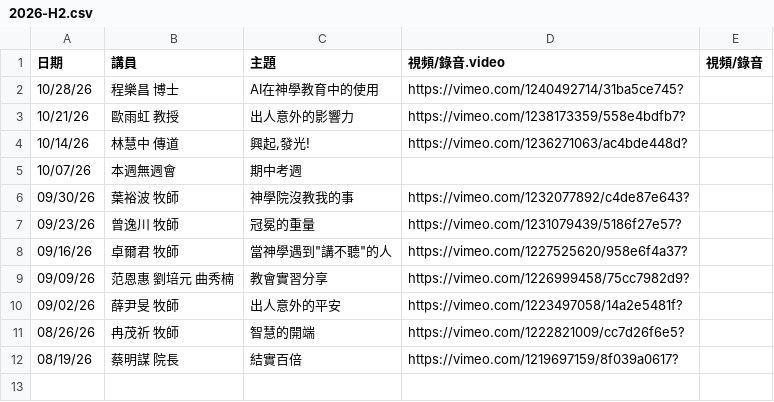
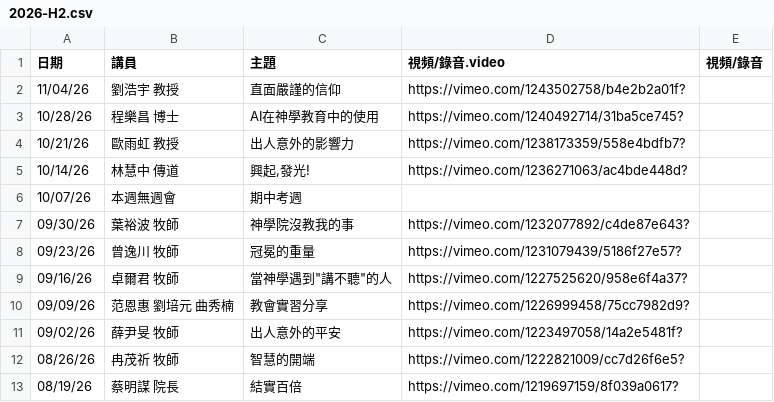
Before and after one commit to cwts-edu/cwts-web, a CSV file: src/content/csv/assembly/2026-H2.csv, drawn as a sheet.

```diff
--- a/src/content/csv/assembly/2026-H2.csv
+++ b/src/content/csv/assembly/2026-H2.csv
@@ -1,2 +1,3 @@
 日期,講員,主題,視頻/錄音.video,視頻/錄音
+11/04/26,劉浩宇 教授,直面嚴謹的信仰,https://vimeo.com/1243502758/b4e2b2a01f?,
 10/28/26,程樂昌 博士,AI在神學教育中的使用,https://vimeo.com/1240492714/31ba5ce745?,
```
Also changed, not shown: 5 other files.
